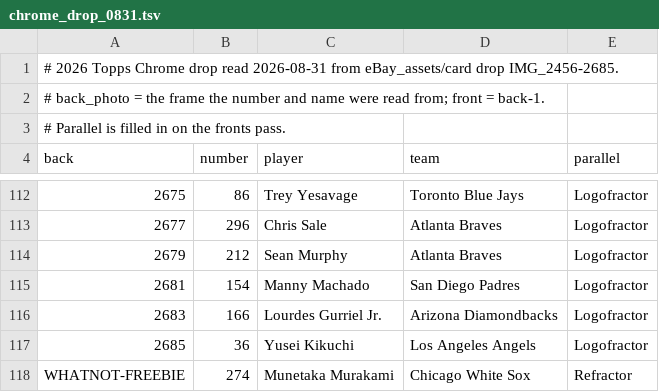
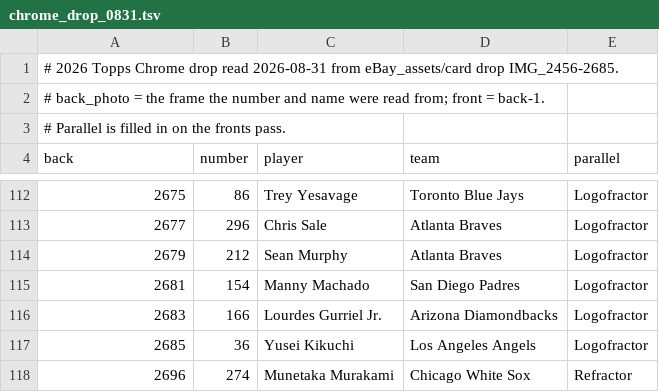
Before and after one commit to IsoscelesKr4mer/pokestonks, a TSV file: data/chrome_drop_0831.tsv, drawn as a sheet; only a part is shown, gaps mark what is left out.

```diff
--- a/data/chrome_drop_0831.tsv
+++ b/data/chrome_drop_0831.tsv
@@ -117,2 +117,2 @@ back	number	player	team	parallel
 2685	36	Yusei Kikuchi	Los Angeles Angels	Logofractor
-WHATNOT-FREEBIE	274	Munetaka Murakami	Chicago White Sox	Refractor
+2696	274	Munetaka Murakami	Chicago White Sox	Refractor
```
